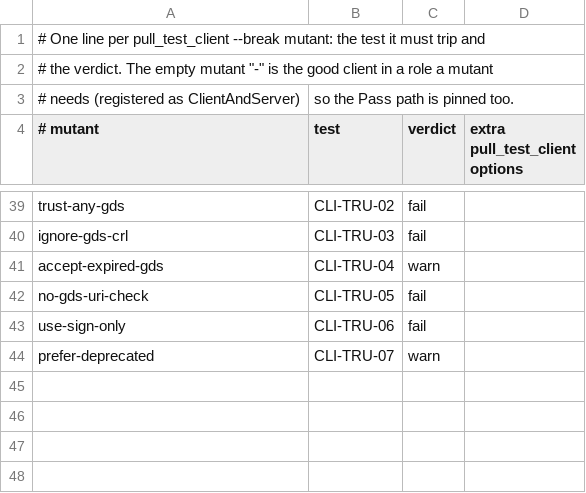
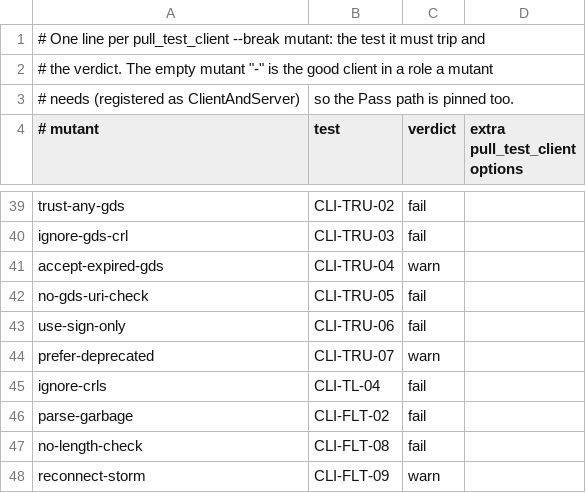
Before and after one commit to Eliasny/OpenGDS, a CSV file: tools/auditor/profile_client/expected/mutants.csv, drawn as a sheet; only a part is shown, gaps mark what is left out.

```diff
--- a/tools/auditor/profile_client/expected/mutants.csv
+++ b/tools/auditor/profile_client/expected/mutants.csv
@@ -44 +44,5 @@ use-sign-only,CLI-TRU-06,fail
 prefer-deprecated,CLI-TRU-07,warn
+ignore-crls,CLI-TL-04,fail
+parse-garbage,CLI-FLT-02,fail
+no-length-check,CLI-FLT-08,fail
+reconnect-storm,CLI-FLT-09,warn
```
Also changed, not shown: tools/auditor/profile_client/expected/pull_test_client.csv, 11 other files.
